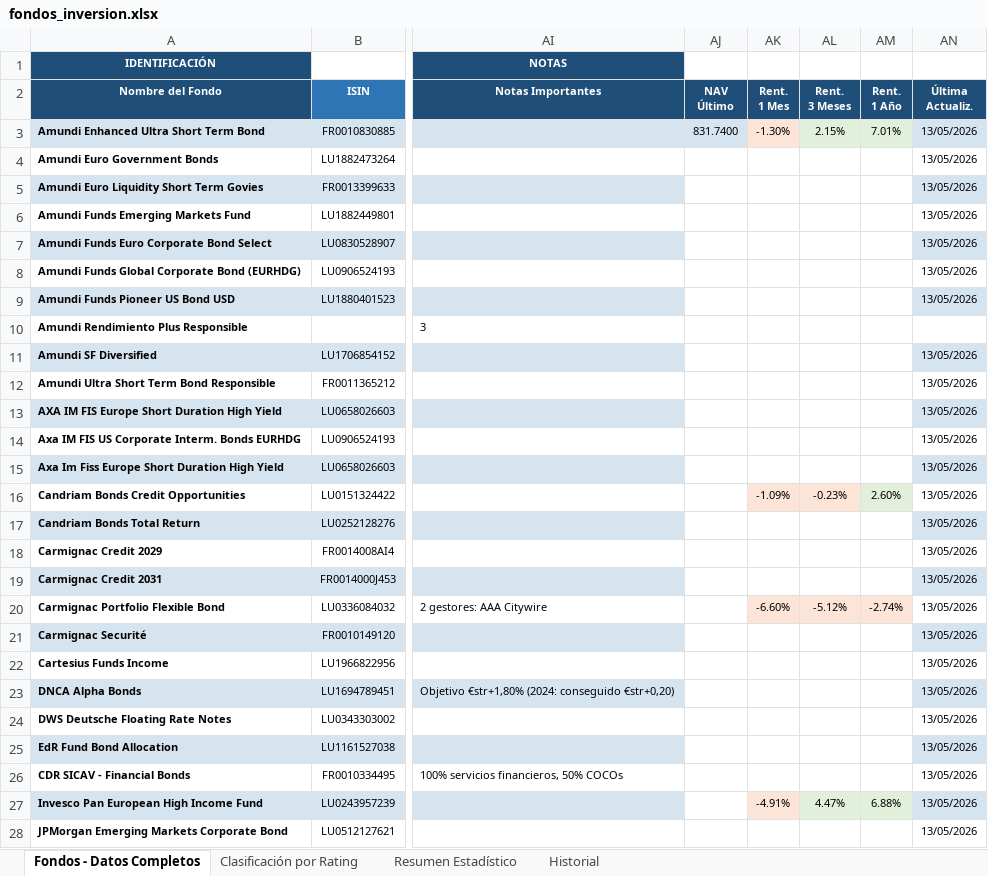
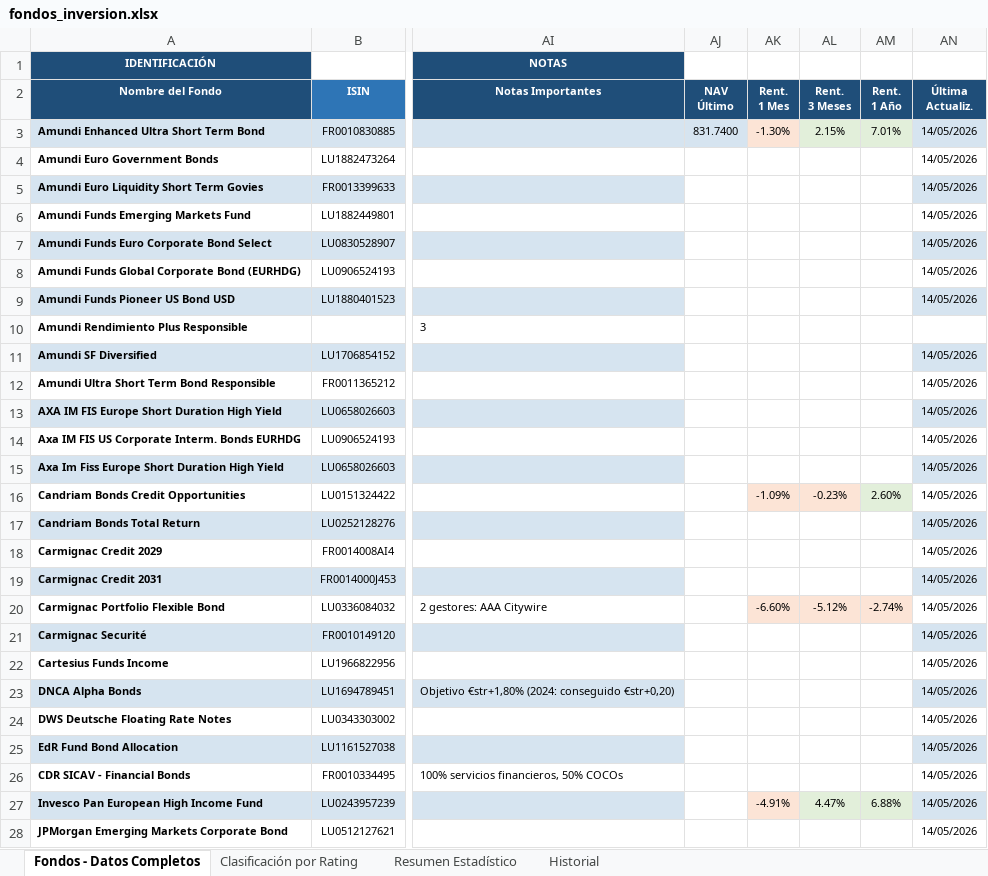
Before and after one commit to amoreno0771234/FONDOS-INVERSION, an Excel workbook: fondos_inversion.xlsx, sheet Fondos - Datos Completos, drawn as a sheet; only a part is shown, gaps mark what is left out; values as stored, in another font and other column widths than the file's, no borders; the diff covers the shown part only; the diff names each change by its address in the sheet, - before the commit and + after, or states it on an @@ line.

```diff
--- a/fondos_inversion.xlsx (sheet Fondos - Datos Completos)
+++ b/fondos_inversion.xlsx (sheet Fondos - Datos Completos)
-AN3:AN9 (Última Actualiz.): 13/05/2026
+AN3:AN9 (Última Actualiz.): 14/05/2026
-AN11:AN28 (Última Actualiz.): 13/05/2026
+AN11:AN28 (Última Actualiz.): 14/05/2026
```
Also changed, not shown: 10 edited cells elsewhere in this sheet, sheet Historial.
